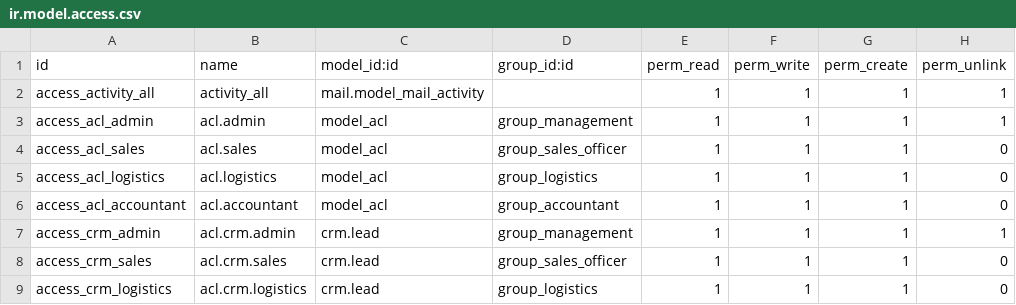
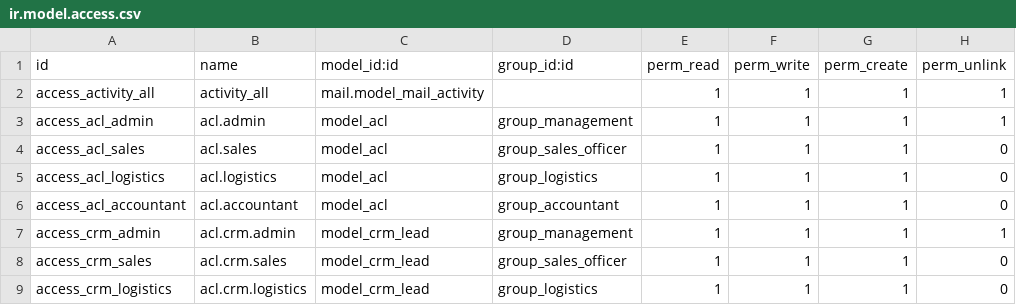
Before and after one commit to EmbarkEBS/ipower, a CSV file: custom/addons/ACL/security/ir.model.access.csv, drawn as a sheet.

Commit message:
model_crm_lead

```diff
--- a/custom/addons/ACL/security/ir.model.access.csv
+++ b/custom/addons/ACL/security/ir.model.access.csv
@@ -6,4 +6,4 @@ access_acl_logistics,acl.logistics,model_acl,group_logistics,1,1,1,0
 access_acl_accountant,acl.accountant,model_acl,group_accountant,1,1,1,0
-access_crm_admin,acl.crm.admin,crm.lead,group_management,1,1,1,1
-access_crm_sales,acl.crm.sales,crm.lead,group_sales_officer,1,1,1,0
-access_crm_logistics,acl.crm.logistics,crm.lead,group_logistics,1,1,1,0
+access_crm_admin,acl.crm.admin,model_crm_lead,group_management,1,1,1,1
+access_crm_sales,acl.crm.sales,model_crm_lead,group_sales_officer,1,1,1,0
+access_crm_logistics,acl.crm.logistics,model_crm_lead,group_logistics,1,1,1,0
```
